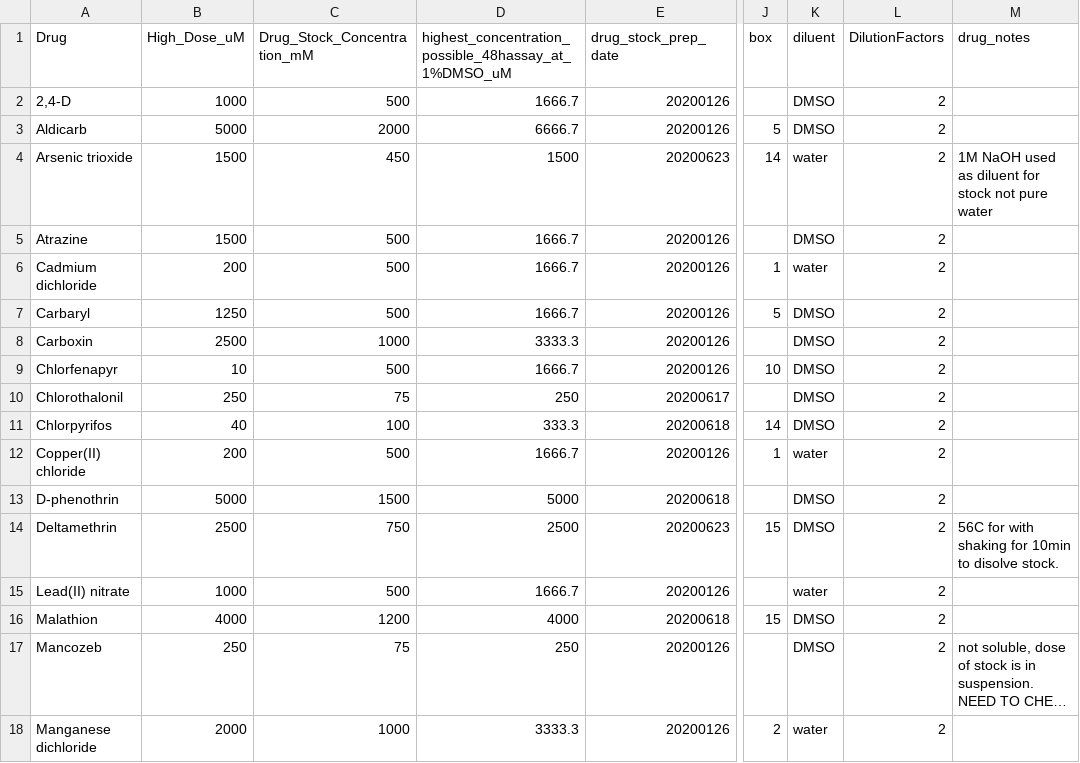
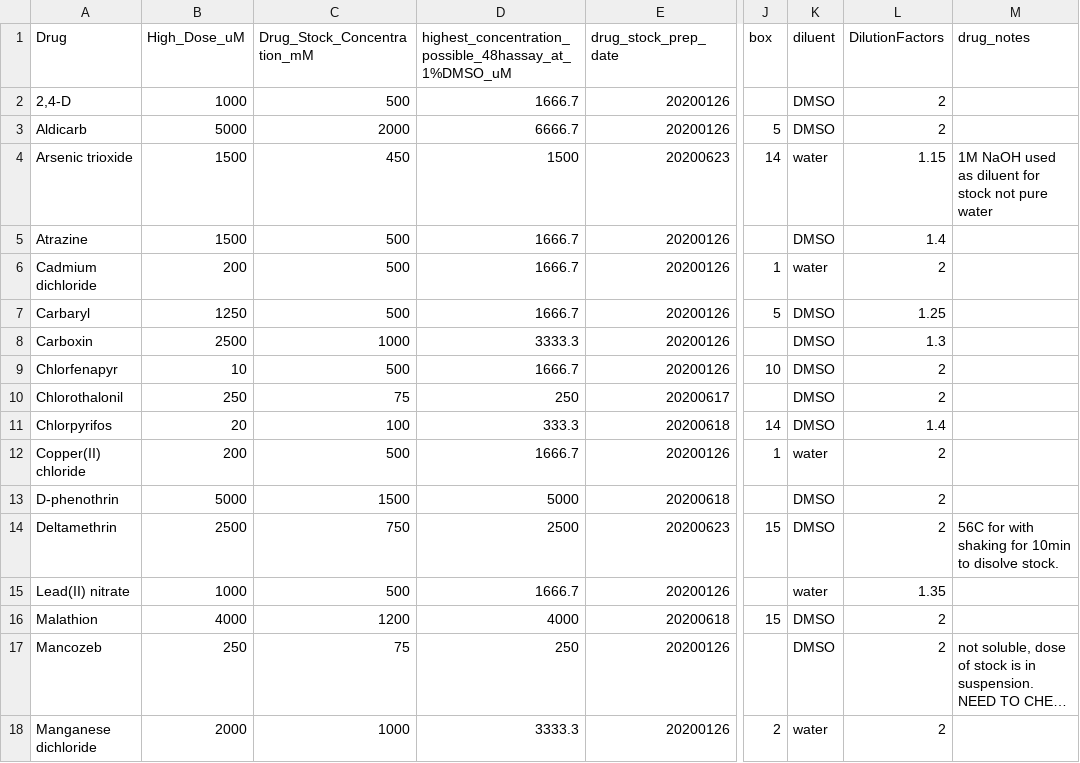
Before and after one commit to AndersenLab/NemaDose, a CSV file: drug_stock_sheet.csv, drawn as a sheet; only a part is shown, gaps mark what is left out; long unchanged cells end in …; the diff names each change by its address in the sheet, - before the commit and + after, or states it on an @@ line.

Commit message:
update high dose and df for new drugs

```diff
--- a/drug_stock_sheet.csv
+++ b/drug_stock_sheet.csv
-L4 (DilutionFactors): 2
+L4 (DilutionFactors): 1.15
-L5 (DilutionFactors): 2
+L5 (DilutionFactors): 1.4
-L7 (DilutionFactors): 2
+L7 (DilutionFactors): 1.25
-L8 (DilutionFactors): 2
+L8 (DilutionFactors): 1.3
-B11 (High_Dose_uM): 40
+B11 (High_Dose_uM): 20
-L11 (DilutionFactors): 2
+L11 (DilutionFactors): 1.4
-L15 (DilutionFactors): 2
+L15 (DilutionFactors): 1.35
```
Also changed, not shown: 1 other file.
